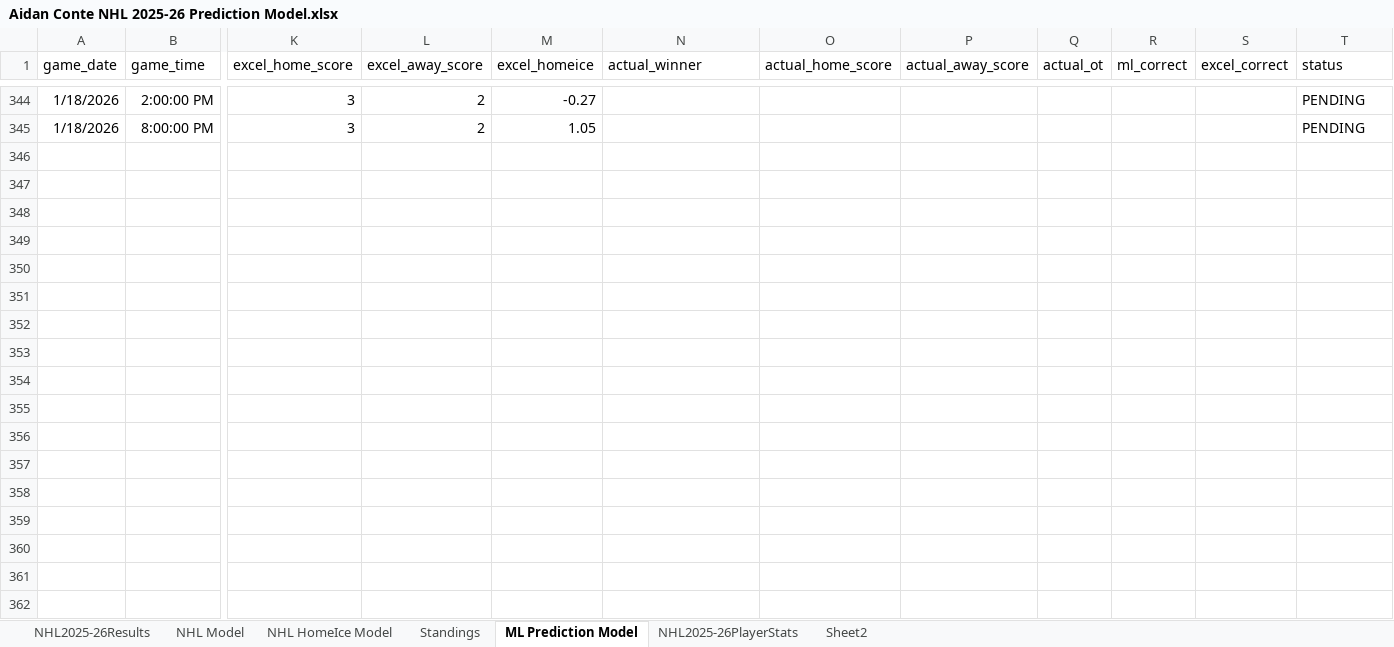
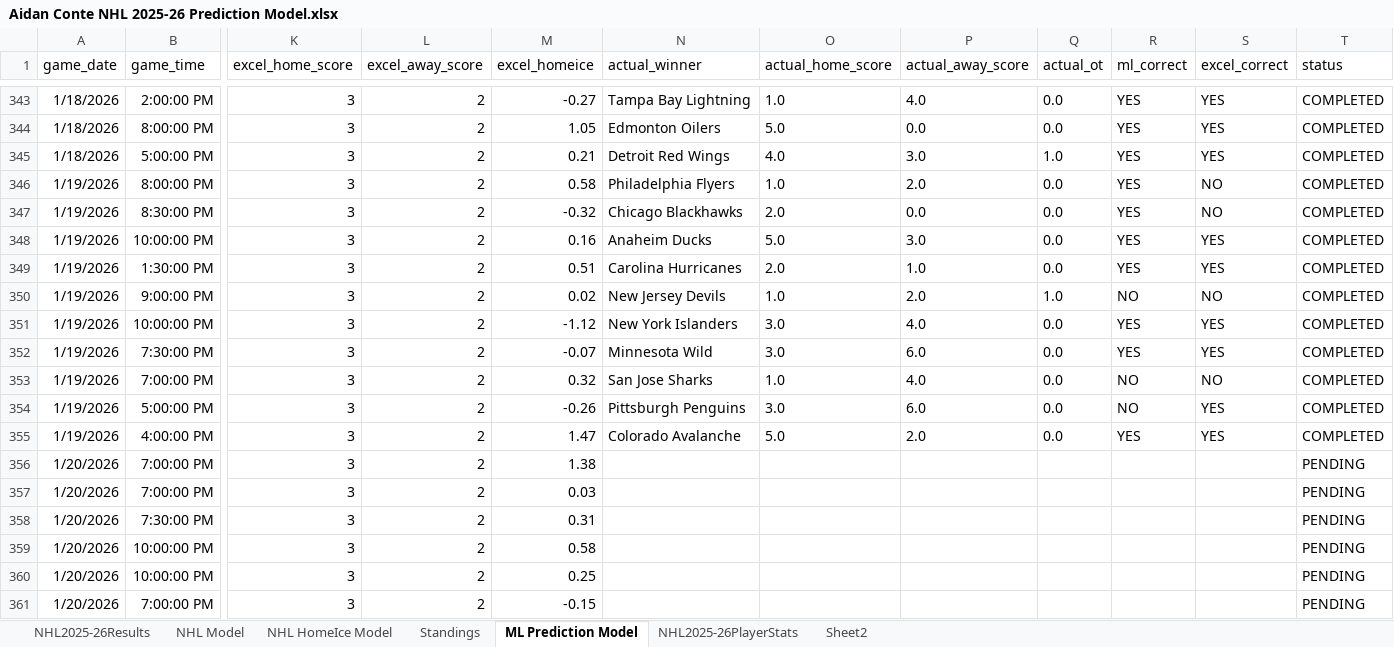
Before and after one commit to AidzNasty/NHL-Prediction-Model, an Excel workbook: Aidan Conte NHL 2025-26 Prediction Model.xlsx, sheet ML Prediction Model, drawn as a sheet; only a part is shown, gaps mark what is left out; values as stored, in another font and other column widths than the file's, no borders; table styles not drawn; addresses are those after the commit; rows hold the shown columns only; the diff covers the shown part only; the diff names each change by its address in the sheet, - before the commit and + after, or states it on an @@ line.

```diff
--- a/Aidan Conte NHL 2025-26 Prediction Model.xlsx (sheet ML Prediction Model)
+++ b/Aidan Conte NHL 2025-26 Prediction Model.xlsx (sheet ML Prediction Model)
-N343 (actual_winner): (empty)
+N343 (actual_winner): Tampa Bay Lightning
-O343 (actual_home_score): (empty)
+O343 (actual_home_score): 1.0
-P343 (actual_away_score): (empty)
+P343 (actual_away_score): 4.0
-Q343:Q344 (actual_ot): (empty)
+Q343:Q344 (actual_ot): 0.0
-R343:R344 (ml_correct): (empty)
+R343:R344 (ml_correct): YES
-S343:S344 (excel_correct): (empty)
+S343:S344 (excel_correct): YES
-T343:T344 (status): PENDING
+T343:T344 (status): COMPLETED
-N344 (actual_winner): (empty)
+N344 (actual_winner): Edmonton Oilers
-O344 (actual_home_score): (empty)
+O344 (actual_home_score): 5.0
-P344 (actual_away_score): (empty)
+P344 (actual_away_score): 0.0
+row 345: 1/18/2026 | 5:00:00 PM | 3 | 2 | 0.21 | Detroit Red Wings | 4.0 | 3.0 | 1.0 | YES | YES | COMPLETED
+row 346: 1/19/2026 | 8:00:00 PM | 3 | 2 | 0.58 | Philadelphia Flyers | 1.0 | 2.0 | 0.0 | YES | NO | COMPLETED
+row 347: 1/19/2026 | 8:30:00 PM | 3 | 2 | -0.32 | Chicago Blackhawks | 2.0 | 0.0 | 0.0 | YES | NO | COMPLETED
+row 348: 1/19/2026 | 10:00:00 PM | 3 | 2 | 0.16 | Anaheim Ducks | 5.0 | 3.0 | 0.0 | YES | YES | COMPLETED
+row 349: 1/19/2026 | 1:30:00 PM | 3 | 2 | 0.51 | Carolina Hurricanes | 2.0 | 1.0 | 0.0 | YES | YES | COMPLETED
+row 350: 1/19/2026 | 9:00:00 PM | 3 | 2 | 0.02 | New Jersey Devils | 1.0 | 2.0 | 1.0 | NO | NO | COMPLETED
+row 351: 1/19/2026 | 10:00:00 PM | 3 | 2 | -1.12 | New York Islanders | 3.0 | 4.0 | 0.0 | YES | YES | COMPLETED
+row 352: 1/19/2026 | 7:30:00 PM | 3 | 2 | -0.07 | Minnesota Wild | 3.0 | 6.0 | 0.0 | YES | YES | COMPLETED
+row 353: 1/19/2026 | 7:00:00 PM | 3 | 2 | 0.32 | San Jose Sharks | 1.0 | 4.0 | 0.0 | NO | NO | COMPLETED
+row 354: 1/19/2026 | 5:00:00 PM | 3 | 2 | -0.26 | Pittsburgh Penguins | 3.0 | 6.0 | 0.0 | NO | YES | COMPLETED
+row 355: 1/19/2026 | 4:00:00 PM | 3 | 2 | 1.47 | Colorado Avalanche | 5.0 | 2.0 | 0.0 | YES | YES | COMPLETED
+row 356: 1/20/2026 | 7:00:00 PM | 3 | 2 | 1.38 |  |  |  |  |  |  | PENDING
+row 357: 1/20/2026 | 7:00:00 PM | 3 | 2 | 0.03 |  |  |  |  |  |  | PENDING
+row 358: 1/20/2026 | 7:30:00 PM | 3 | 2 | 0.31 |  |  |  |  |  |  | PENDING
+row 359: 1/20/2026 | 10:00:00 PM | 3 | 2 | 0.58 |  |  |  |  |  |  | PENDING
+row 360: 1/20/2026 | 10:00:00 PM | 3 | 2 | 0.25 |  |  |  |  |  |  | PENDING
+row 361: 1/20/2026 | 7:00:00 PM | 3 | 2 | -0.15 |  |  |  |  |  |  | PENDING
```
Also changed, not shown: 2 added rows, 1 removed row and 108 moved rows elsewhere in this sheet, sheet NHL2025-26PlayerStats, sheet NHL HomeIce Model, sheet NHL Model, sheet Standings, sheet NHL2025-26Results.
